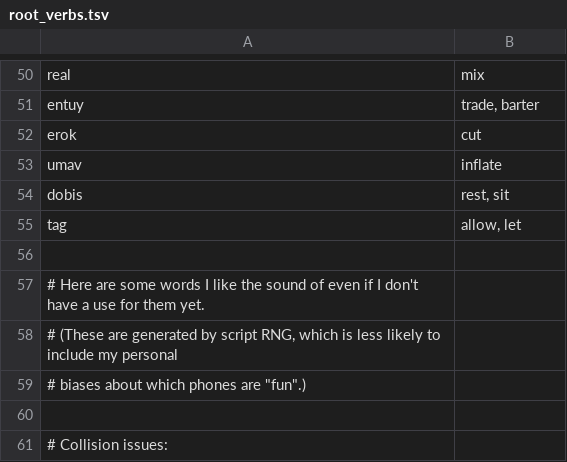
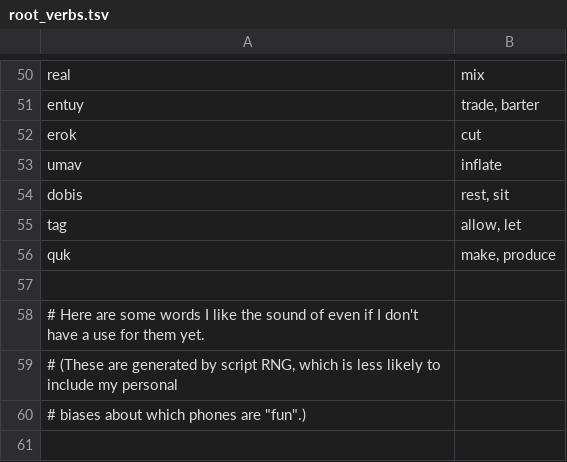
Before and after one commit to rngesus-wept/puflantu, a TSV file: root_verbs.tsv, drawn as a sheet; only a part is shown, gaps mark what is left out; the shorter side is filled out with more unchanged rows.

Commit message:
Add make

```diff
--- a/root_verbs.tsv
+++ b/root_verbs.tsv
@@ -55,2 +55,3 @@ dobis	rest, sit
 tag	allow, let
+quk	make, produce
 
```
